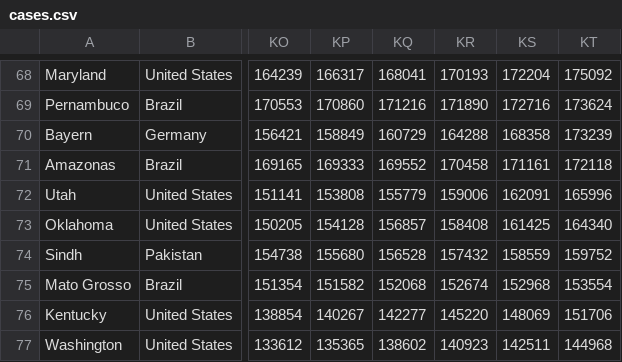
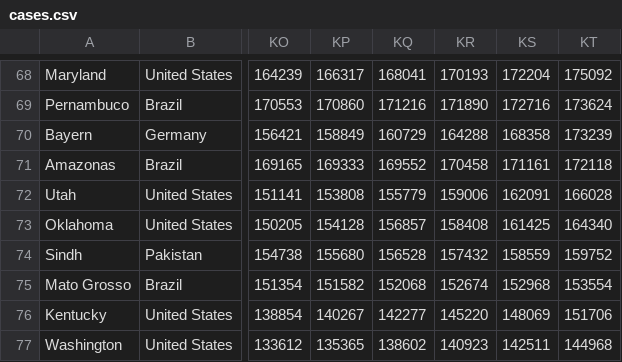
Before and after one commit to coviddata/coviddata, a CSV file: docs/v1/regions/cases.csv, drawn as a sheet; only a part is shown, gaps mark what is left out; the diff names each change by its address in the sheet, - before the commit and + after, or states it on an @@ line.

```diff
--- a/docs/v1/regions/cases.csv
+++ b/docs/v1/regions/cases.csv
-KT72: 165996
+KT72: 166028
```
Also changed, not shown: 7 other files.
